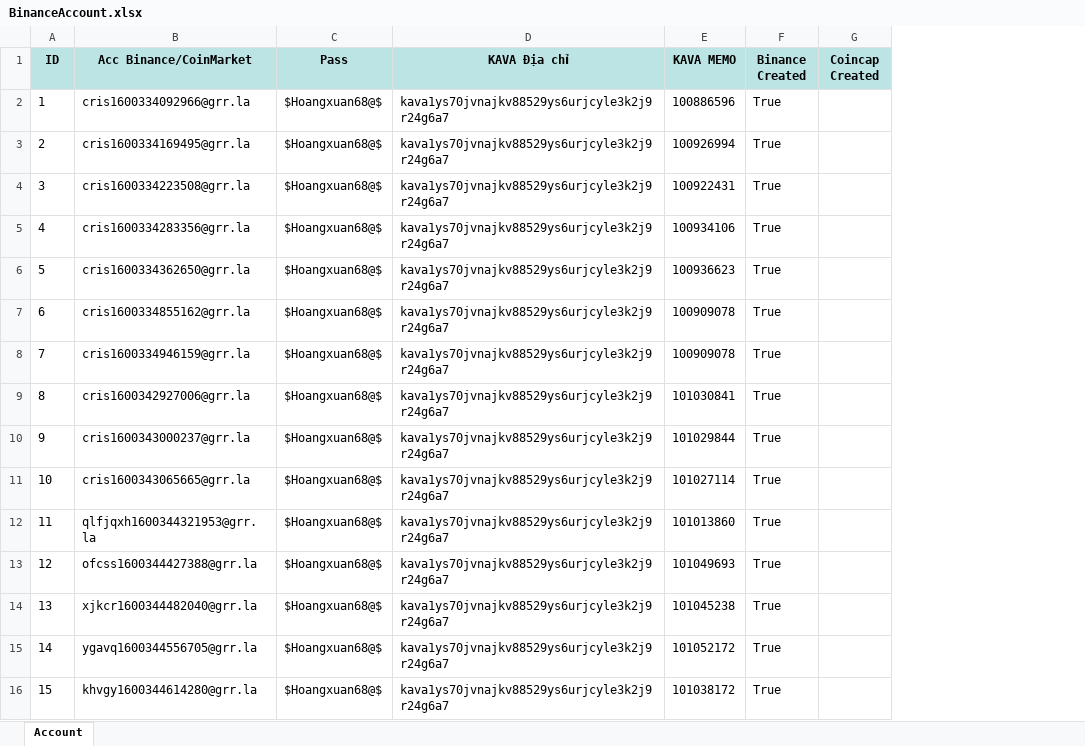
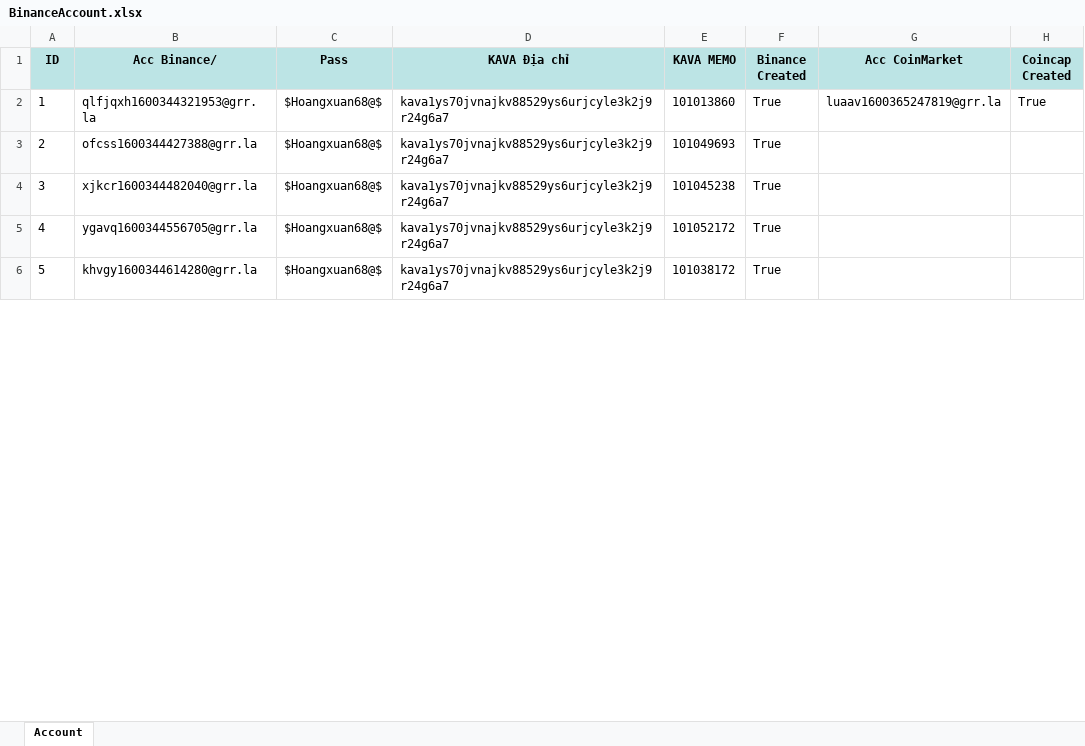
Before and after one commit to dzunguyenit/POM_New, an Excel workbook: data/BinanceAccount.xlsx, sheet Account, drawn as a sheet; only a part is shown; values as stored, in another font and other column widths than the file's, no borders; removed rows and columns are numbered as before the commit, all else as after; the diff names each change by its address in the sheet, - before the commit and + after, or states it on an @@ line.

```diff
--- a/data/BinanceAccount.xlsx (sheet Account)
+++ b/data/BinanceAccount.xlsx (sheet Account)
+column G (Acc CoinMarket), row 2: luaav1600365247819@grr.la
-B1: Acc Binance/CoinMarket
+B1: Acc Binance/
-row 2: 1 | cris1600334092966@grr.la | $Hoangxuan68@$ | kava1ys70jvnajkv88529ys6urjcyle3k2j9r24g6a7 | 100886596 | True
-row 3: 2 | cris1600334169495@grr.la | $Hoangxuan68@$ | kava1ys70jvnajkv88529ys6urjcyle3k2j9r24g6a7 | 100926994 | True
-row 4: 3 | cris1600334223508@grr.la | $Hoangxuan68@$ | kava1ys70jvnajkv88529ys6urjcyle3k2j9r24g6a7 | 100922431 | True
-row 5: 4 | cris1600334283356@grr.la | $Hoangxuan68@$ | kava1ys70jvnajkv88529ys6urjcyle3k2j9r24g6a7 | 100934106 | True
-row 6: 5 | cris1600334362650@grr.la | $Hoangxuan68@$ | kava1ys70jvnajkv88529ys6urjcyle3k2j9r24g6a7 | 100936623 | True
-row 7: 6 | cris1600334855162@grr.la | $Hoangxuan68@$ | kava1ys70jvnajkv88529ys6urjcyle3k2j9r24g6a7 | 100909078 | True
-row 8: 7 | cris1600334946159@grr.la | $Hoangxuan68@$ | kava1ys70jvnajkv88529ys6urjcyle3k2j9r24g6a7 | 100909078 | True
-row 9: 8 | cris1600342927006@grr.la | $Hoangxuan68@$ | kava1ys70jvnajkv88529ys6urjcyle3k2j9r24g6a7 | 101030841 | True
-row 10: 9 | cris1600343000237@grr.la | $Hoangxuan68@$ | kava1ys70jvnajkv88529ys6urjcyle3k2j9r24g6a7 | 101029844 | True
-row 11: 10 | cris1600343065665@grr.la | $Hoangxuan68@$ | kava1ys70jvnajkv88529ys6urjcyle3k2j9r24g6a7 | 101027114 | True
@@ column A (ID) renumbered between rows 2 and 309 @@
-H2 (Coincap Created): (empty)
+H2 (Coincap Created): True
```
Also changed, not shown: 7 other files.
